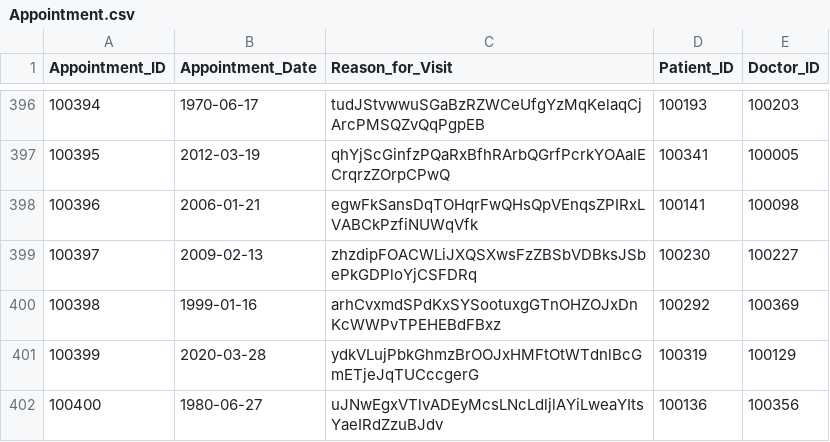
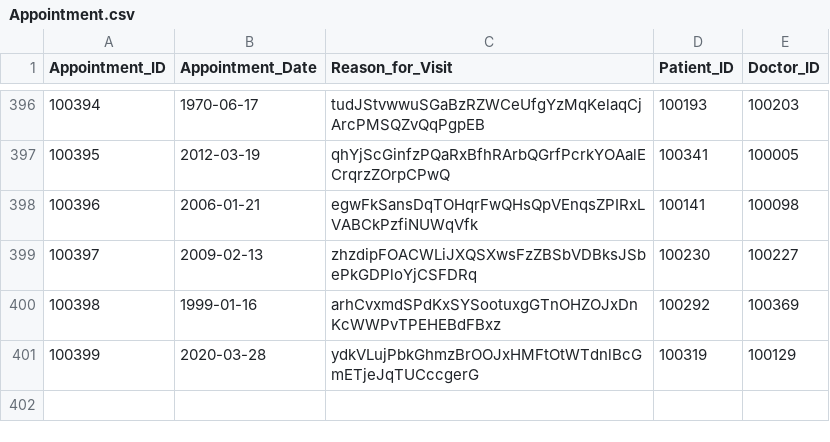
Before and after one commit to Yair345/MiniProjectDB, a CSV file: Stage1/Scripts/Programming/Appointment.csv, drawn as a sheet; only a part is shown, gaps mark what is left out.

```diff
--- a/Stage1/Scripts/Programming/Appointment.csv
+++ b/Stage1/Scripts/Programming/Appointment.csv
@@ -401,2 +401 @@ Appointment_ID,Appointment_Date,Reason_for_Visit,Patient_ID,Doctor_ID
 100399,2020-03-28,ydkVLujPbkGhmzBrOOJxHMFtOtWTdnlBcGmETjeJqTUCccgerG,100319,100129
-100400,1980-06-27,uJNwEgxVTlvADEyMcsLNcLdljlAYiLweaYItsYaeIRdZzuBJdv,100136,100356
```
Also changed, not shown: Stage1/Scripts/Programming/MedicalRecord.csv, Stage1/Scripts/Programming/Treatment.csv.
